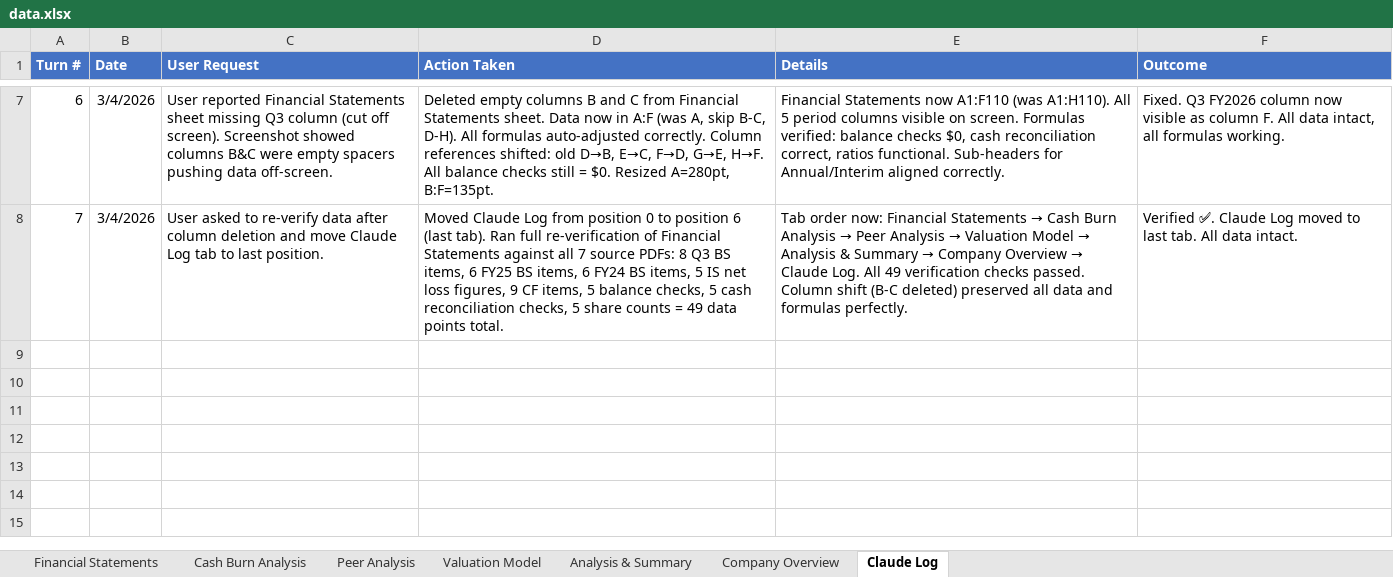
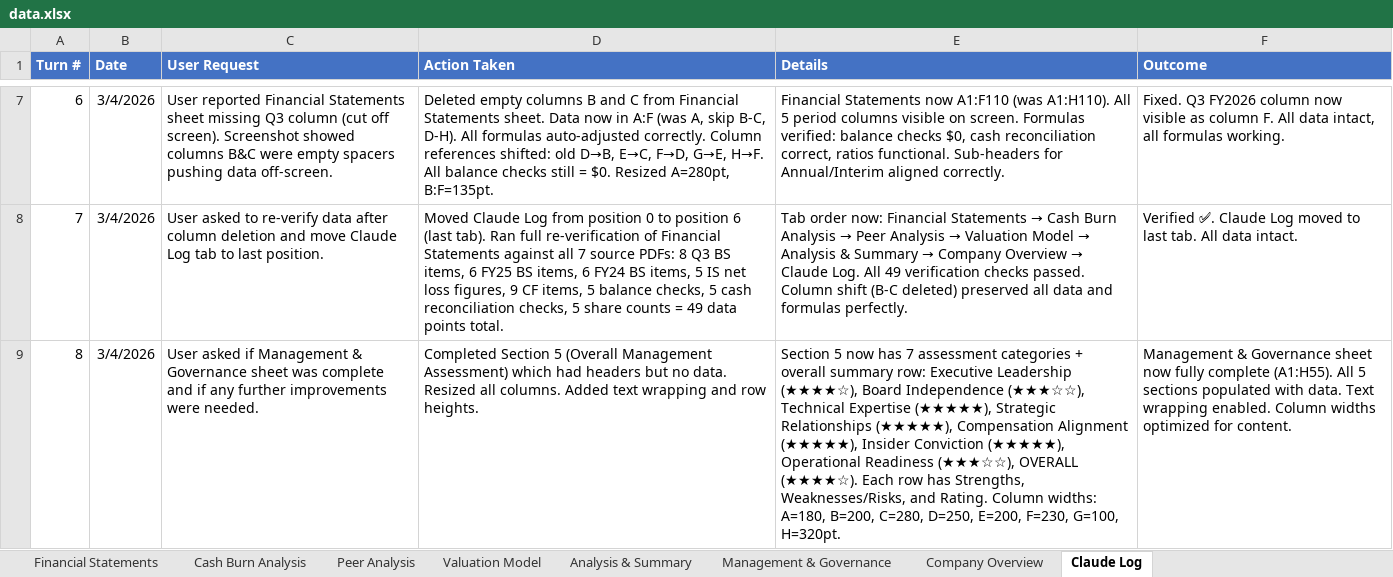
Before and after one commit to squireaintready/phos-dashboard, an Excel workbook: data.xlsx, sheet Claude Log, drawn as a sheet; only a part is shown, gaps mark what is left out; values as stored, in another font and other column widths than the file's, no borders; the diff names each change by its address in the sheet, - before the commit and + after, or states it on an @@ line.

Commit message:
v2: Excel-first default view, dashboard toggle, SVG icons, all 8 tabs incl Management & Claude Log, editable dataframes

```diff
--- a/data.xlsx (sheet Claude Log)
+++ b/data.xlsx (sheet Claude Log)
+sheet tab: Management & Governance
+row 9: 8 | 3/4/2026 | User asked if Management & Governance sheet was complete and if any further improvements were needed. | Completed Section 5 (Overall Management Assessment) which had headers but no data. Resized all columns. Added text wrapping and row heights. | Section 5 now has 7 assessment categories + overall summary row: Executive Leadership (★★★★☆), Board Independence (★★★☆☆), Technical Expertise (★★★★★), Strategic Relationships (★★★★★), Compensation Alignment (★★★★★), Insider Conviction (★★★★★), Operational Readiness (★★★☆☆), OVERALL (★★★★☆). Each row has Strengths, Weaknesses/Risks, and Rating. Column widths: A=180, B=200, C=280, D=250, E=200, F=230, G=100, H=320pt. | Management & Governance sheet now fully complete (A1:H55). All 5 sections populated with data. Text wrapping enabled. Column widths optimized for content.
```
Also changed, not shown: 1 other file.
